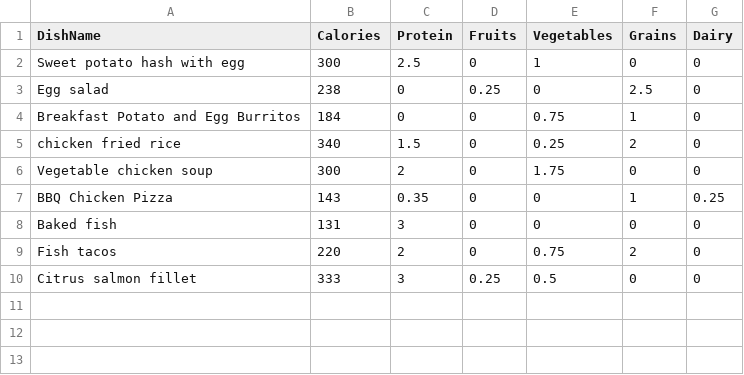
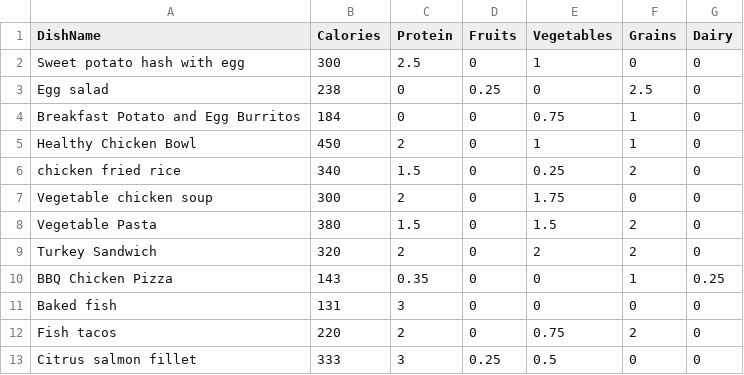
Before and after one commit to vchu22/bloomberg-hackathon, a CSV file: backend/data/recipes.csv, drawn as a sheet; the diff names each change by its address in the sheet, - before the commit and + after, or states it on an @@ line.

Commit message:
Updated some recipes, meal history and analysis

```diff
--- a/backend/data/recipes.csv
+++ b/backend/data/recipes.csv
+row 5: Healthy Chicken Bowl | 450 | 2 | 0 | 1 | 1 | 0
+row 8: Vegetable Pasta | 380 | 1.5 | 0 | 1.5 | 2 | 0
+row 9: Turkey Sandwich | 320 | 2 | 0 | 2 | 2 | 0
```
Also changed, not shown: backend/data/meal_history.csv, 3 other files.
